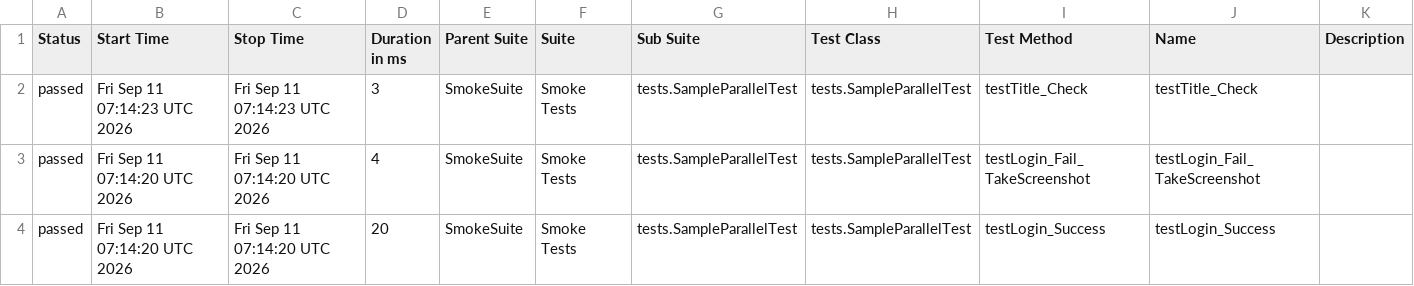
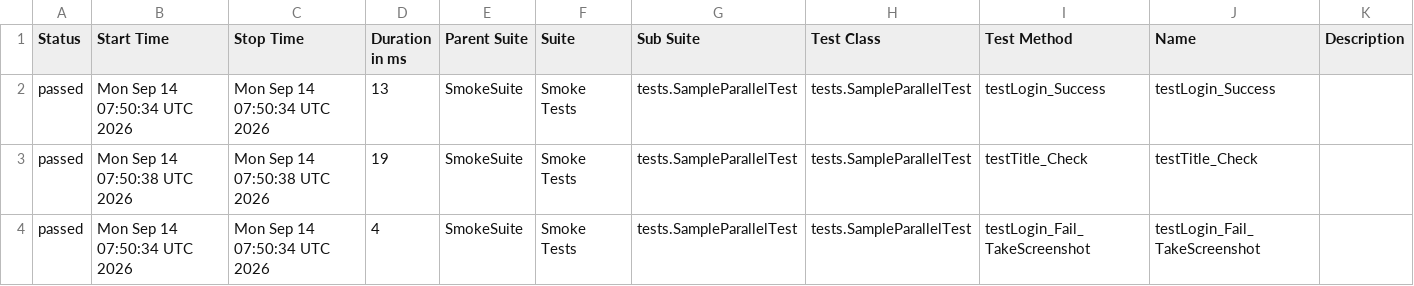
Before and after one commit to phuonghoang123456/lab11THEEND, a CSV file: data/suites.csv, drawn as a sheet.

```diff
--- a/data/suites.csv
+++ b/data/suites.csv
@@ -1,4 +1,4 @@
 "Status","Start Time","Stop Time","Duration in ms","Parent Suite","Suite","Sub Suite","Test Class","Test Method","Name","Description"
-"passed","Fri Sep 11 07:14:23 UTC 2026","Fri Sep 11 07:14:23 UTC 2026","3","SmokeSuite","Smoke Tests","tests.SampleParallelTest","tests.SampleParallelTest","testTitle_Check","testTitle_Check",""
-"passed","Fri Sep 11 07:14:20 UTC 2026","Fri Sep 11 07:14:20 UTC 2026","4","SmokeSuite","Smoke Tests","tests.SampleParallelTest","tests.SampleParallelTest","testLogin_Fail_TakeScreenshot","testLogin_Fail_TakeScreenshot",""
-"passed","Fri Sep 11 07:14:20 UTC 2026","Fri Sep 11 07:14:20 UTC 2026","20","SmokeSuite","Smoke Tests","tests.SampleParallelTest","tests.SampleParallelTest","testLogin_Success","testLogin_Success",""
+"passed","Mon Sep 14 07:50:34 UTC 2026","Mon Sep 14 07:50:34 UTC 2026","13","SmokeSuite","Smoke Tests","tests.SampleParallelTest","tests.SampleParallelTest","testLogin_Success","testLogin_Success",""
+"passed","Mon Sep 14 07:50:38 UTC 2026","Mon Sep 14 07:50:38 UTC 2026","19","SmokeSuite","Smoke Tests","tests.SampleParallelTest","tests.SampleParallelTest","testTitle_Check","testTitle_Check",""
+"passed","Mon Sep 14 07:50:34 UTC 2026","Mon Sep 14 07:50:34 UTC 2026","4","SmokeSuite","Smoke Tests","tests.SampleParallelTest","tests.SampleParallelTest","testLogin_Fail_TakeScreenshot","testLogin_Fail_TakeScreenshot",""
```
Also changed, not shown: 27 other files.
